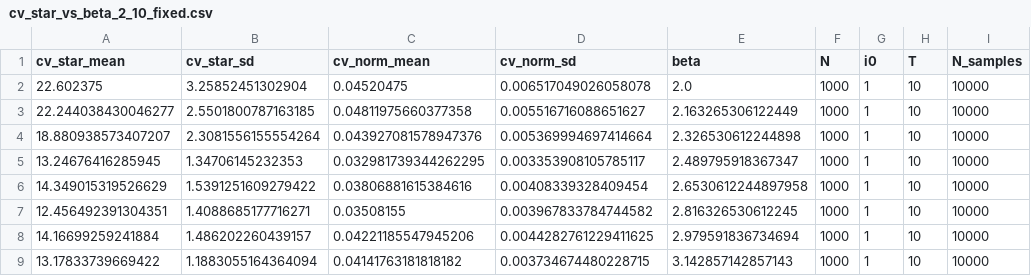
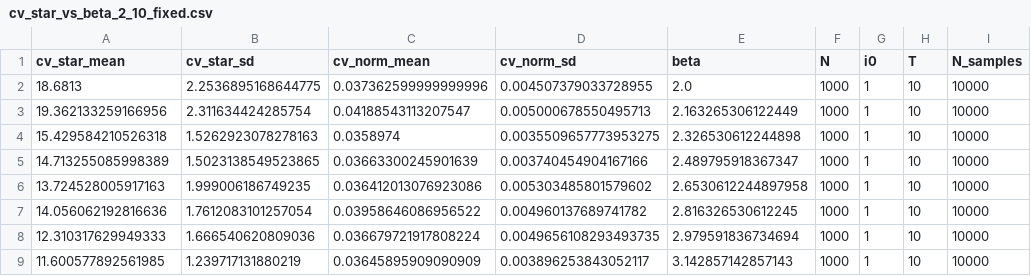
Before and after one commit to sladjkf/WD_LR_grad_est_for_SIR_model, a CSV file: output/data/pricing/cv_star_vs_beta_2_10_fixed.csv, drawn as a sheet; only a part is shown; the diff covers the shown part only; the diff names each change by its address in the sheet, - before the commit and + after, or states it on an @@ line.

```diff
--- a/output/data/pricing/cv_star_vs_beta_2_10_fixed.csv
+++ b/output/data/pricing/cv_star_vs_beta_2_10_fixed.csv
-A2 (cv_star_mean): 22.602375
+A2 (cv_star_mean): 18.6813
-B2 (cv_star_sd): 3.25852451302904
+B2 (cv_star_sd): 2.2536895168644775
-C2 (cv_norm_mean): 0.04520475
+C2 (cv_norm_mean): 0.037362599999999996
-D2 (cv_norm_sd): 0.006517049026058078
+D2 (cv_norm_sd): 0.004507379033728955
-A3 (cv_star_mean): 22.244038430046277
+A3 (cv_star_mean): 19.362133259166956
-B3 (cv_star_sd): 2.5501800787163185
+B3 (cv_star_sd): 2.311634424285754
-C3 (cv_norm_mean): 0.04811975660377358
+C3 (cv_norm_mean): 0.04188543113207547
-D3 (cv_norm_sd): 0.005516716088651627
+D3 (cv_norm_sd): 0.005000678550495713
-A4 (cv_star_mean): 18.880938573407207
+A4 (cv_star_mean): 15.429584210526318
-B4 (cv_star_sd): 2.3081556155554264
+B4 (cv_star_sd): 1.5262923078278163
-C4 (cv_norm_mean): 0.043927081578947376
+C4 (cv_norm_mean): 0.0358974
-D4 (cv_norm_sd): 0.005369994697414664
+D4 (cv_norm_sd): 0.0035509657773953275
-A5 (cv_star_mean): 13.24676416285945
+A5 (cv_star_mean): 14.713255085998389
-B5 (cv_star_sd): 1.34706145232353
+B5 (cv_star_sd): 1.5023138549523865
-C5 (cv_norm_mean): 0.032981739344262295
+C5 (cv_norm_mean): 0.03663300245901639
-D5 (cv_norm_sd): 0.003353908105785117
+D5 (cv_norm_sd): 0.003740454904167166
-A6 (cv_star_mean): 14.349015319526629
+A6 (cv_star_mean): 13.724528005917163
-B6 (cv_star_sd): 1.5391251609279422
+B6 (cv_star_sd): 1.999006186749235
-C6 (cv_norm_mean): 0.03806881615384616
+C6 (cv_norm_mean): 0.036412013076923086
-D6 (cv_norm_sd): 0.00408339328409454
+D6 (cv_norm_sd): 0.005303485801579602
-A7 (cv_star_mean): 12.456492391304351
+A7 (cv_star_mean): 14.056062192816636
-B7 (cv_star_sd): 1.4088685177716271
+B7 (cv_star_sd): 1.7612083101257054
-C7 (cv_norm_mean): 0.03508155
+C7 (cv_norm_mean): 0.03958646086956522
-D7 (cv_norm_sd): 0.003967833784744582
+D7 (cv_norm_sd): 0.004960137689741782
-A8 (cv_star_mean): 14.16699259241884
+A8 (cv_star_mean): 12.310317629949333
-B8 (cv_star_sd): 1.486202260439157
+B8 (cv_star_sd): 1.666540620809036
-C8 (cv_norm_mean): 0.04221185547945206
+C8 (cv_norm_mean): 0.036679721917808224
-D8 (cv_norm_sd): 0.0044282761229411625
+D8 (cv_norm_sd): 0.0049656108293493735
-A9 (cv_star_mean): 13.17833739669422
+A9 (cv_star_mean): 11.600577892561985
-B9 (cv_star_sd): 1.1883055164364094
+B9 (cv_star_sd): 1.239717131880219
-C9 (cv_norm_mean): 0.04141763181818182
+C9 (cv_norm_mean): 0.03645895909090909
-D9 (cv_norm_sd): 0.003734674480228715
+D9 (cv_norm_sd): 0.003896253843052117
```
Also changed, not shown: 168 edited cells elsewhere in this file, output/data/beta_star_vs_cost_ci_independent_v_conf_10.csv, output/data/no_vrt_table.csv, 22 other files.
